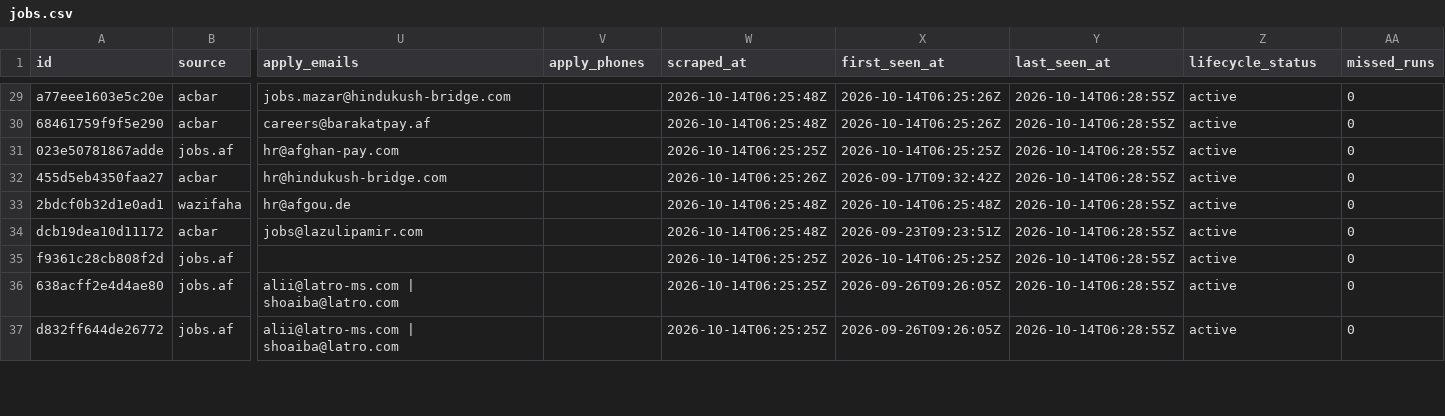
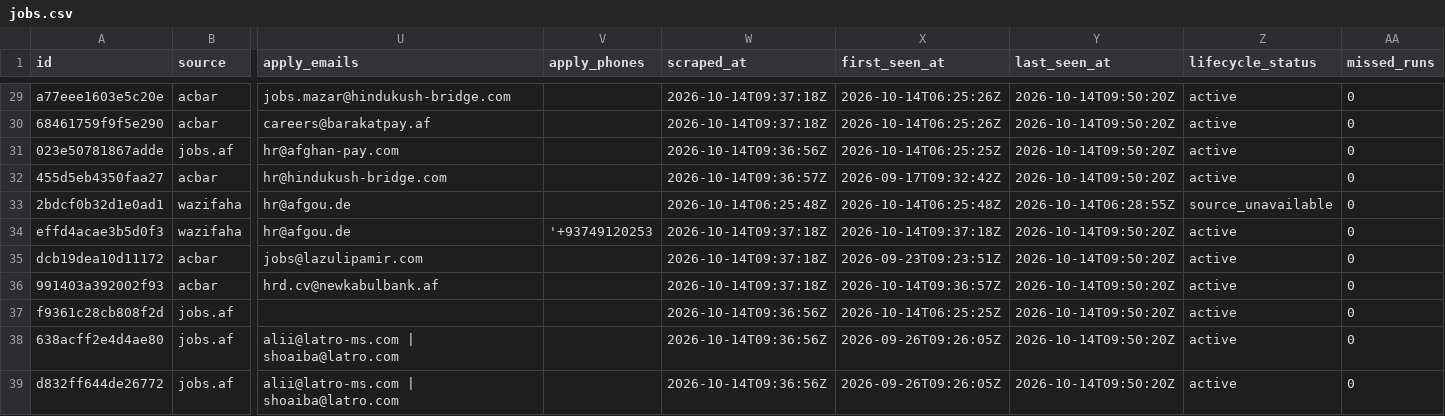
Before and after one commit to nasirkhansayyad132/jobsaf-tracker, a CSV file: data/jobs.csv, drawn as a sheet; only a part is shown, gaps mark what is left out; addresses are those after the commit; rows hold the shown columns only; the diff covers the shown part only; the diff names each change by its address in the sheet, - before the commit and + after, or states it on an @@ line.

```diff
--- a/data/jobs.csv
+++ b/data/jobs.csv
-W29:W30 (scraped_at): 2026-10-14T06:25:48Z
+W29:W30 (scraped_at): 2026-10-14T09:37:18Z
-Y29:Y32 (last_seen_at): 2026-10-14T06:28:55Z
+Y29:Y32 (last_seen_at): 2026-10-14T09:50:20Z
-W31 (scraped_at): 2026-10-14T06:25:25Z
+W31 (scraped_at): 2026-10-14T09:36:56Z
-W32 (scraped_at): 2026-10-14T06:25:26Z
+W32 (scraped_at): 2026-10-14T09:36:57Z
-Z33 (lifecycle_status): active
+Z33 (lifecycle_status): source_unavailable
+row 34: effd4acae3b5d0f3 | wazifaha | hr@afgou.de | '+93749120253 | 2026-10-14T09:37:18Z | 2026-10-14T09:37:18Z | 2026-10-14T09:50:20Z | active | 0
-W35 (scraped_at): 2026-10-14T06:25:48Z
+W35 (scraped_at): 2026-10-14T09:37:18Z
-Y35 (last_seen_at): 2026-10-14T06:28:55Z
+Y35 (last_seen_at): 2026-10-14T09:50:20Z
+row 36: 991403a392002f93 | acbar | hrd.cv@newkabulbank.af |  | 2026-10-14T09:37:18Z | 2026-10-14T09:36:57Z | 2026-10-14T09:50:20Z | active | 0
-W37:W39 (scraped_at): 2026-10-14T06:25:25Z
+W37:W39 (scraped_at): 2026-10-14T09:36:56Z
-Y37:Y39 (last_seen_at): 2026-10-14T06:28:55Z
+Y37:Y39 (last_seen_at): 2026-10-14T09:50:20Z
```
Also changed, not shown: 73 edited cells elsewhere in this file, 2 other files.
